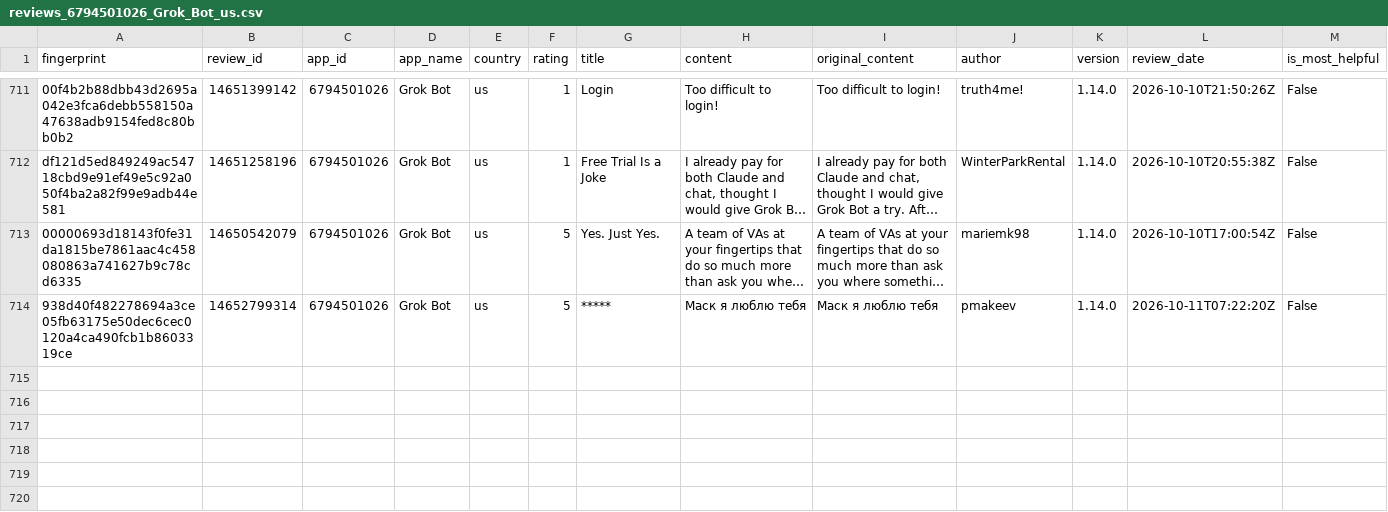
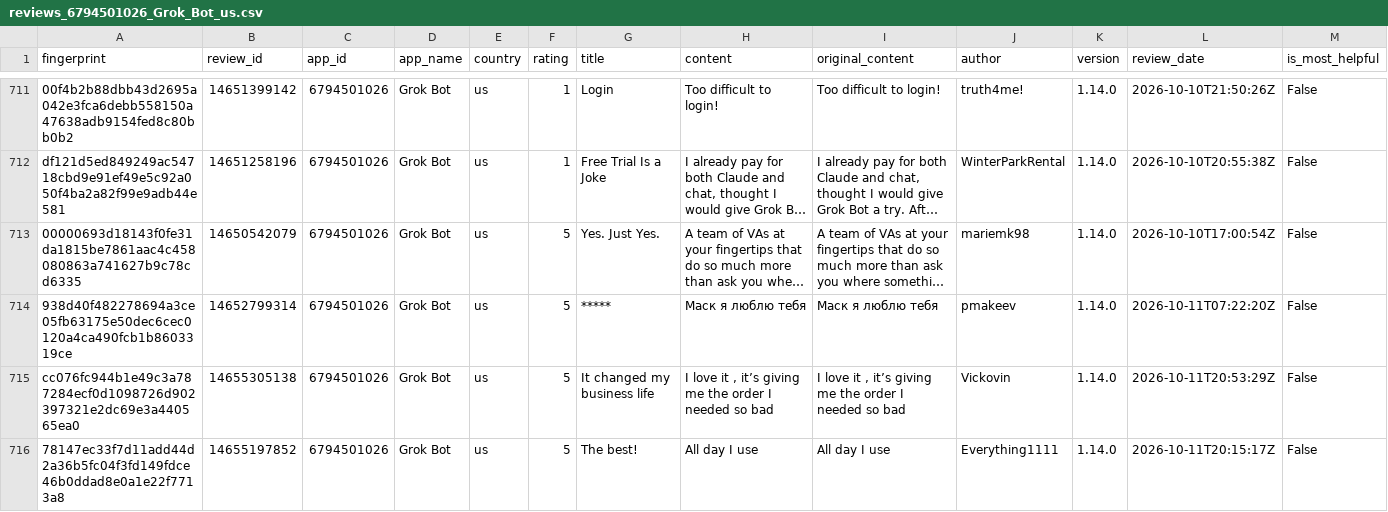
Before and after one commit to pickmiu/appstore-public-data, a CSV file: data/reviews_6794501026_Grok_Bot_us.csv, drawn as a sheet; only a part is shown, gaps mark what is left out; long unchanged cells end in …; rows hold the shown columns only; the diff covers the shown part only; the diff names each change by its address in the sheet, - before the commit and + after, or states it on an @@ line.

```diff
--- a/data/reviews_6794501026_Grok_Bot_us.csv
+++ b/data/reviews_6794501026_Grok_Bot_us.csv
+row 715: cc076fc944b1e49c3a787284ecf0d1098726d902397321e2dc69e3a440565ea0 | 14655305138 | 6794501026 | Grok Bot | us | 5 | It changed my business life | I love it , it’s giving me the order I needed so bad | I love it , it’s giving me the order I needed so bad | Vickovin | 1.14.0 | 2026-10-11T20:53:29Z | False
+row 716: 78147ec33f7d11add44d2a36b5fc04f3fd149fdce46b0ddad8e0a1e22f7713a8 | 14655197852 | 6794501026 | Grok Bot | us | 5 | The best! | All day I use | All day I use | Everything1111 | 1.14.0 | 2026-10-11T20:15:17Z | False
```
Also changed, not shown: 3 added rows elsewhere in this file, data/reviews_335187483_Amazon_gb.csv, data/reviews_348712880_Amazon_de.csv, 24 other files.
